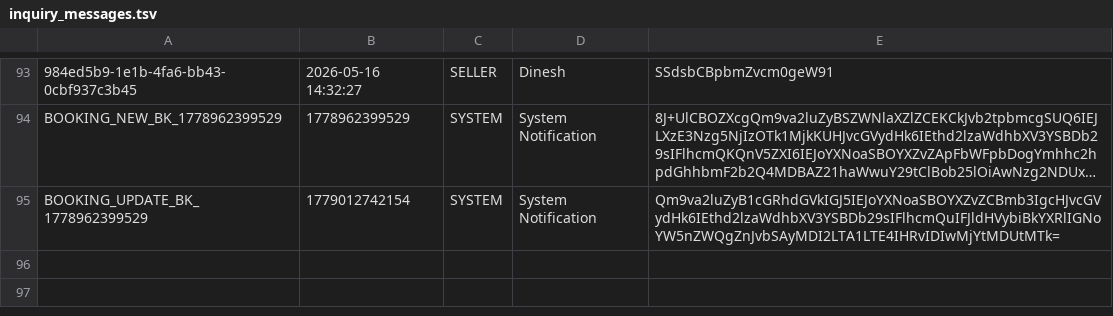
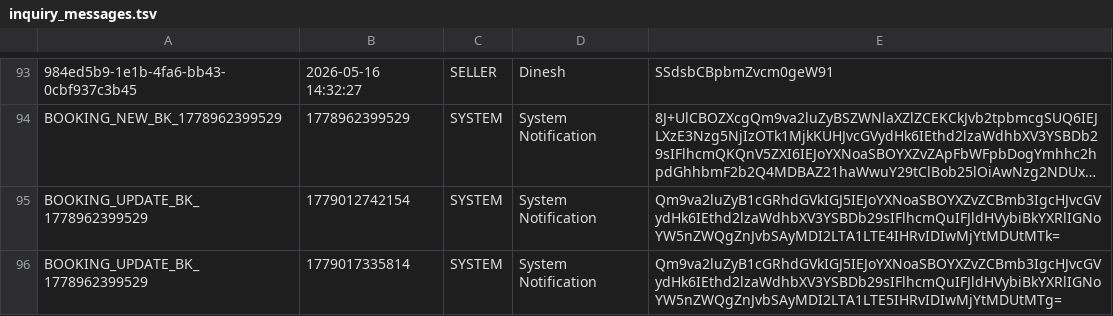
Before and after one commit to it25103799/Real-Estate-Property-Portal-G32, a TSV file: src/main/webapp/WEB-INF/inquiry_messages.tsv, drawn as a sheet; only a part is shown, gaps mark what is left out; long unchanged cells end in …; the diff names each change by its address in the sheet, - before the commit and + after, or states it on an @@ line.

Commit message:
fix(property): prevent duplicate sold property records and update data files
- Add duplicate check in MarkAsSoldServlet to avoid recording same property multiple times.
- Remove duplicate entries from favorites.txt file
- Update bookings.txt with completed status for existing booking.
- Populate sold_properties.txt with recent property sales data.

```diff
--- a/src/main/webapp/WEB-INF/inquiry_messages.tsv
+++ b/src/main/webapp/WEB-INF/inquiry_messages.tsv
+row 96: BOOKING_UPDATE_BK_1778962399529 | 1779017335814 | SYSTEM | System Notification | Qm9va2luZyB1cGRhdGVkIGJ5IEJoYXNoaSBOYXZvZCBmb3IgcHJvcGVydHk6IEthd2lzaWdhbXV3YSBDb29sIFlhcmQuIFJldHVybiBkYXRlIGNoYW5nZWQgZnJvbSAyMDI2LTA1LTE5IHRvIDIwMjYtMDUtMTg=
```
Also changed, not shown: 8 other files.
